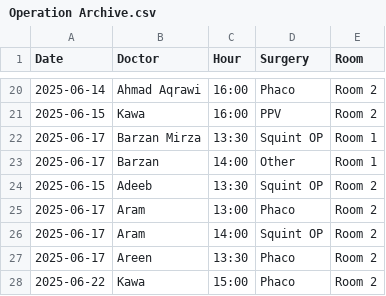
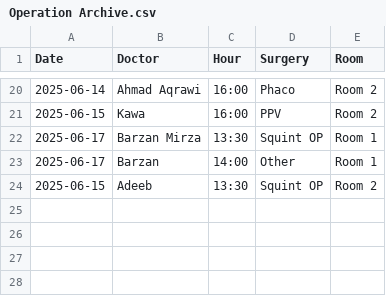
Before and after one commit to ParezDzay/Global, a CSV file: Operation Archive.csv, drawn as a sheet; only a part is shown, gaps mark what is left out.

Commit message:
Initial push test

```diff
--- a/Operation Archive.csv
+++ b/Operation Archive.csv
@@ -24,5 +24 @@ Date,Doctor,Hour,Surgery,Room
 2025-06-15,Adeeb,13:30,Squint OP,Room 2
-2025-06-17,Aram,13:00,Phaco,Room 2
-2025-06-17,Aram,14:00,Squint OP,Room 2
-2025-06-17,Areen,13:30,Phaco,Room 2
-2025-06-22,Kawa,15:00,Phaco,Room 2
```
